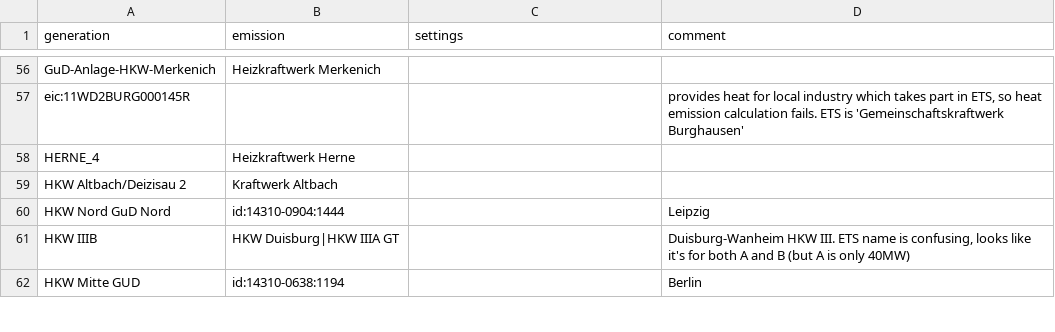
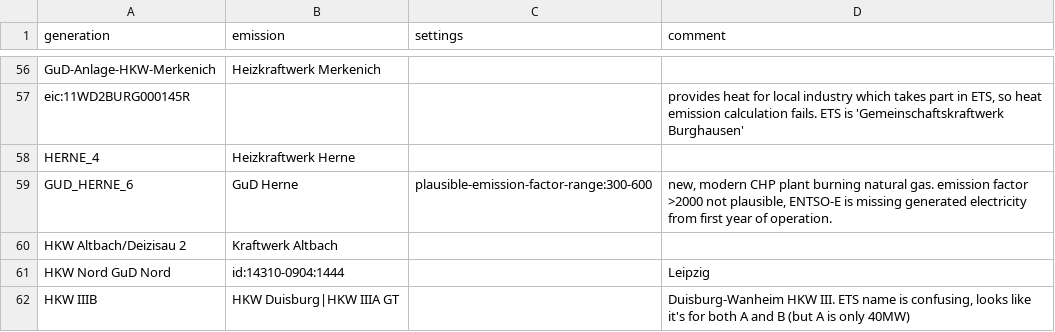
Before and after one commit to w-flo/eu-emission-factors, a CSV file: data/2023/manual_matches.csv, drawn as a sheet; only a part is shown, gaps mark what is left out; the shorter side is filled out with more unchanged rows.

Commit message:
Add plausible emission factor range for Herne 6
For some reason, ENTSO-E started reporting this new unit's electricity
generation only in November 2023, roughly a year too late. Now much of
2023's generation is missing, so the estimated emission factor is way
too high.

```diff
--- a/data/2023/manual_matches.csv
+++ b/data/2023/manual_matches.csv
@@ -58,2 +58,3 @@ eic:11WD2BURG000145R,,,"provides heat for local industry which takes part in ETS
 HERNE_4,Heizkraftwerk Herne,,
+GUD_HERNE_6,GuD Herne,plausible-emission-factor-range:300-600,"new, modern CHP plant burning natural gas. emission factor >2000 not plausible, ENTSO-E is missing generated electricity from first year of operation."
 HKW Altbach/Deizisau 2,Kraftwerk Altbach,,
```
Also changed, not shown: data/2023/output/countries.csv, data/2023/output/ignored_powerplants.csv, 2 other files.
